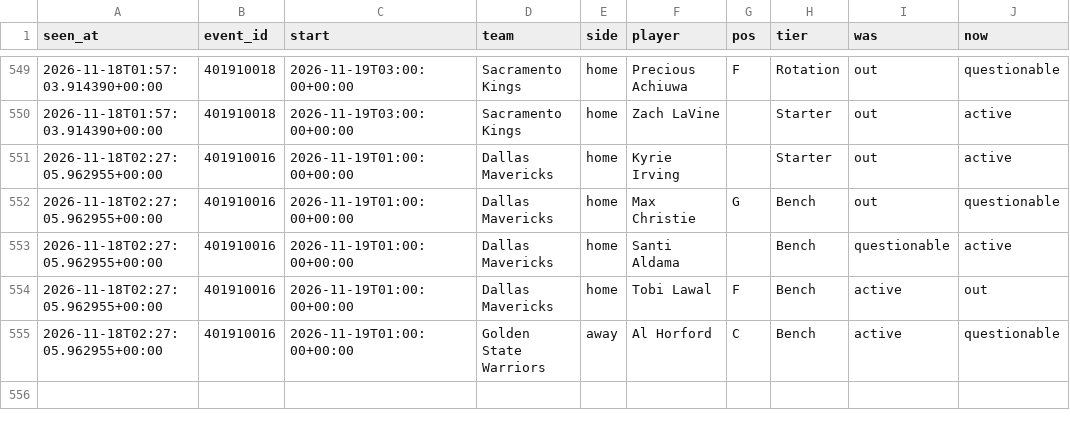
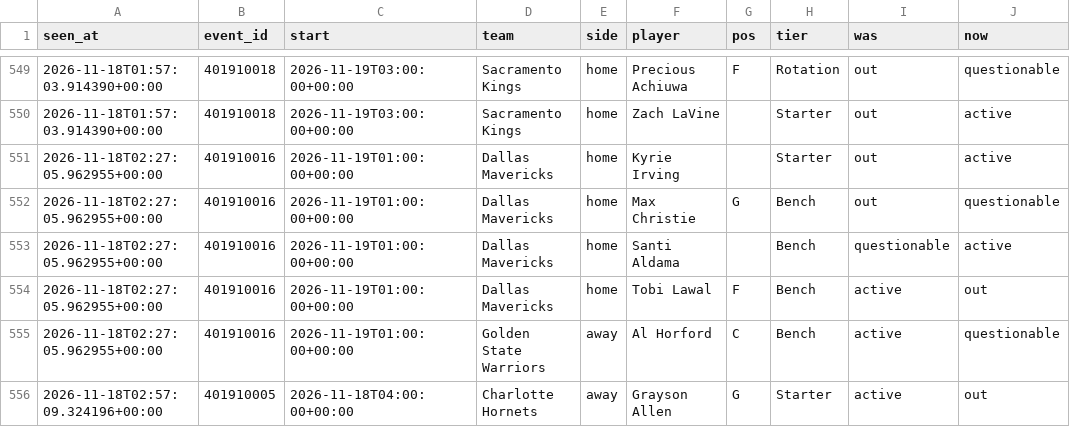
Before and after one commit to tdrey10/sports, a CSV file: data/injuries/nba/2026-11.csv, drawn as a sheet; only a part is shown, gaps mark what is left out; the diff names each change by its address in the sheet, - before the commit and + after, or states it on an @@ line.

```diff
--- a/data/injuries/nba/2026-11.csv
+++ b/data/injuries/nba/2026-11.csv
+row 556: 2026-11-18T02:57:09.324196+00:00 | 401910005 | 2026-11-18T04:00:00+00:00 | Charlotte Hornets | away | Grayson Allen | G | Starter | active | out
```
Also changed, not shown: data/injuries/nhl/2026-11.csv, data/odds/nba/2026-11.csv, 12 other files.
